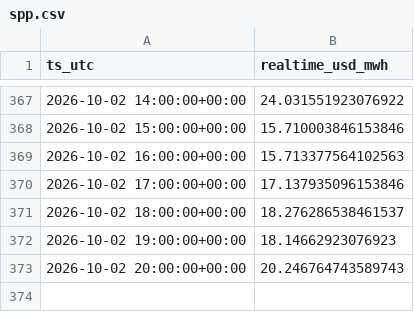
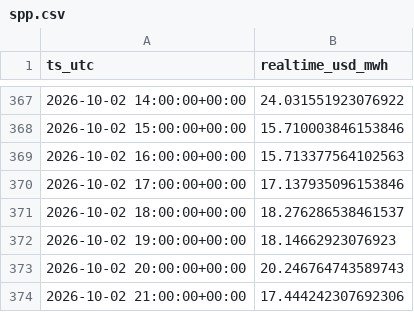
Before and after one commit to aouyitanaka/us-power-weather-relay, a CSV file: data/relay/spp.csv, drawn as a sheet; only a part is shown, gaps mark what is left out.

```diff
--- a/data/relay/spp.csv
+++ b/data/relay/spp.csv
@@ -373 +373,2 @@ ts_utc,realtime_usd_mwh
 2026-10-02 20:00:00+00:00,20.246764743589743
+2026-10-02 21:00:00+00:00,17.444242307692306
```
Also changed, not shown: data/relay/ercot_ordc.csv, data/relay/spp_mcp.csv, 1 other file.
